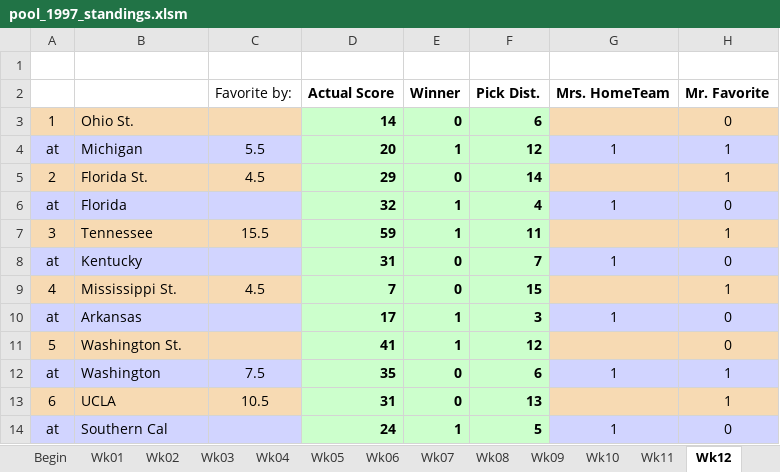
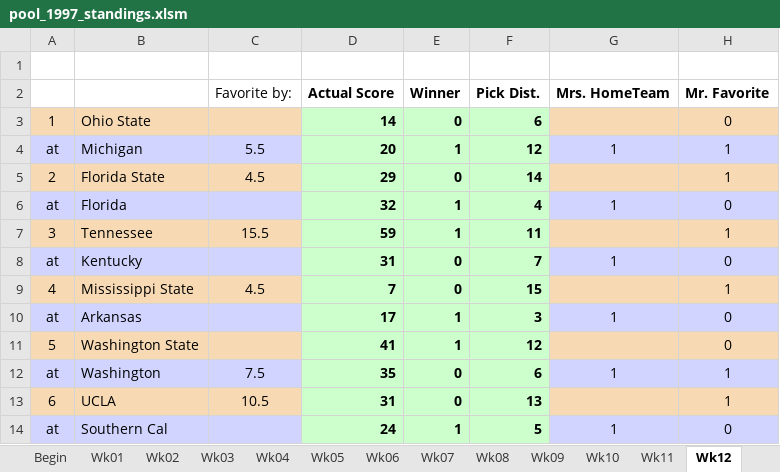
Before and after one commit to blreams/collegefootballpick10, an Excel workbook: excel_history/data/pool_1997_standings.xlsm, sheet Wk12, drawn as a sheet; only a part is shown; values as stored, in another font and other column widths than the file's, no borders; charts and pictures and conditional formats not drawn; the diff names each change by its address in the sheet, - before the commit and + after, or states it on an @@ line.

```diff
--- a/excel_history/data/pool_1997_standings.xlsm (sheet Wk12)
+++ b/excel_history/data/pool_1997_standings.xlsm (sheet Wk12)
-B3: Ohio St.
+B3: Ohio State
-B5: Florida St.
+B5: Florida State
-B9: Mississippi St.
+B9: Mississippi State
-B11: Washington St.
+B11: Washington State
```
Also changed, not shown: sheet Conference, sheet Featured, sheet Wk10, sheet Wk13, sheet Wk04, sheet Wk01, 4 more sheets, charts or pictures, excel_history/data/pool_1998_standings.xlsm, 1 other file.
